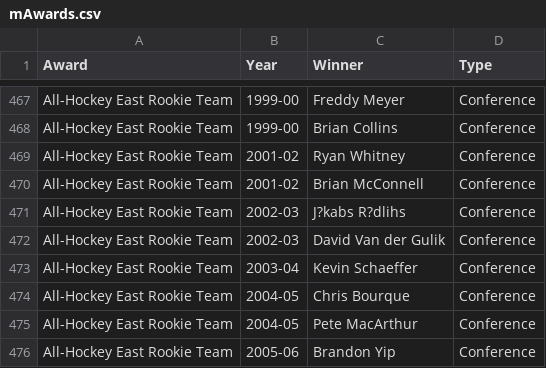
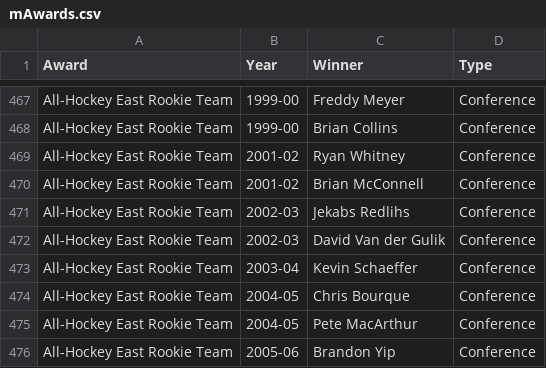
Before and after one commit to redsoxfan2194/buhockeystats, a CSV file: buhockeystatssite/recordbookdata/mAwards.csv, drawn as a sheet; only a part is shown, gaps mark what is left out.

```diff
--- a/buhockeystatssite/recordbookdata/mAwards.csv
+++ b/buhockeystatssite/recordbookdata/mAwards.csv
@@ -470,3 +470,3 @@ All-Hockey East Rookie Team,2001-02,Ryan Whitney,Conference
 All-Hockey East Rookie Team,2001-02,Brian McConnell,Conference
-All-Hockey East Rookie Team,2002-03,J?kabs R?dlihs,Conference
+All-Hockey East Rookie Team,2002-03,Jekabs Redlihs,Conference
 All-Hockey East Rookie Team,2002-03,David Van der Gulik,Conference
```
Also changed, not shown: 6 other files.
